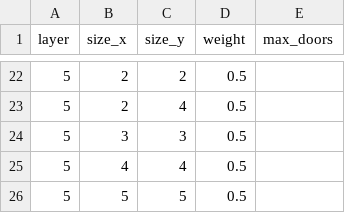
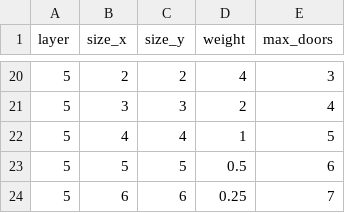
Before and after one commit to Hanibuchi/tps-dungeon, a CSV file: Assets/_Project/Settings/Map/Rooms.csv, drawn as a sheet; only a part is shown, gaps mark what is left out; the diff covers the shown part only.

```diff
--- a/Assets/_Project/Settings/Map/Rooms.csv
+++ b/Assets/_Project/Settings/Map/Rooms.csv
@@ -22,5 +20,5 @@ layer,size_x,size_y,weight,max_doors
-5,2,2,0.5,
-5,2,4,0.5,
-5,3,3,0.5,
-5,4,4,0.5,
-5,5,5,0.5,
+5,2,2,4,3
+5,3,3,2,4
+5,4,4,1,5
+5,5,5,0.5,6
+5,6,6,0.25,7
```
Also changed, not shown: 5 added rows, 7 removed rows and 24 edited cells elsewhere in this file, 45 other files.
